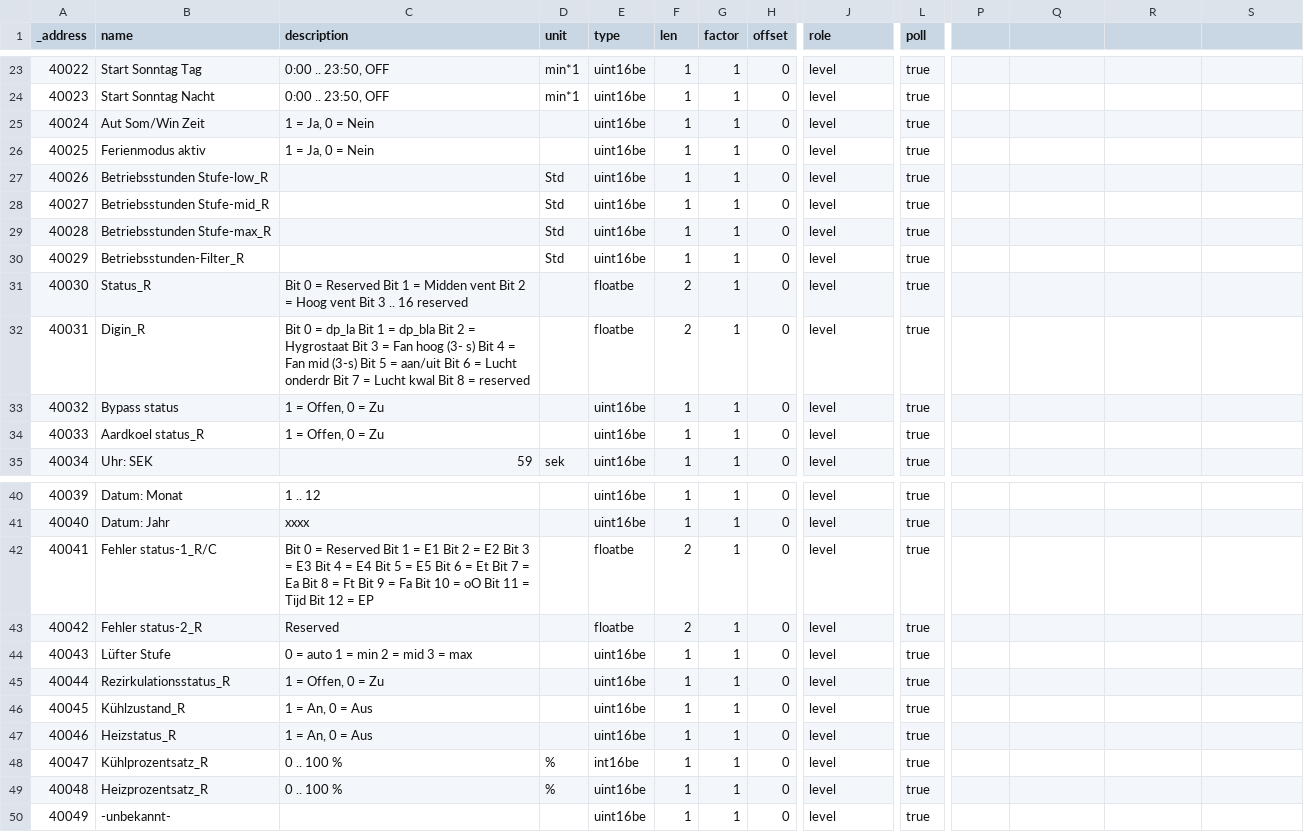
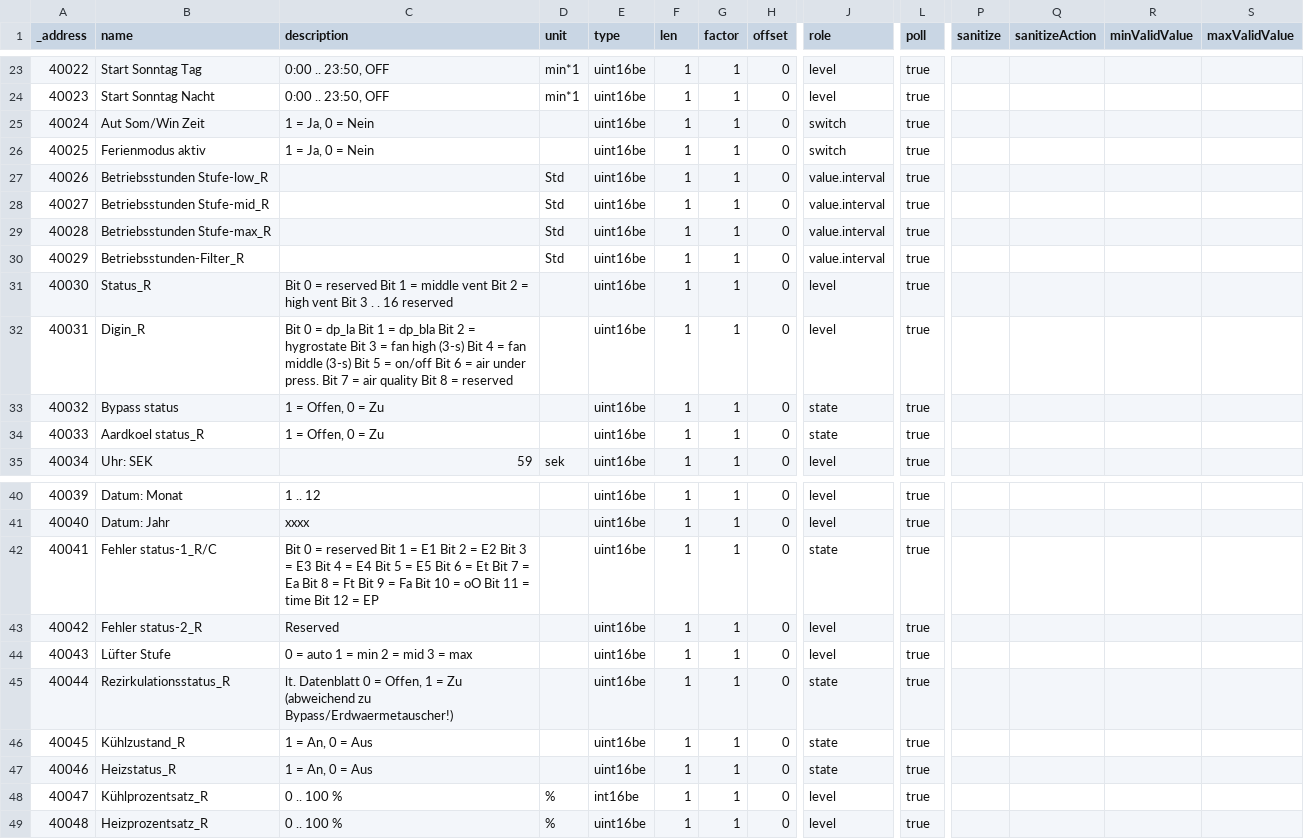
Before and after one commit to ioBroker/modbus-templates, a TSV file: Lueftungsanlagen/Swentibold EuroAir250/holding-registers.tsv, drawn as a sheet; only a part is shown, gaps mark what is left out; rows hold the shown columns only; the diff covers the shown part only; the diff names each change by its address in the sheet, - before the commit and + after, or states it on an @@ line.

Commit message:
Modify holding-registers.tsv structure and content (#71)
Updated holding-registers.tsv to include new fields and modify existing ones, such as adding 'sanitize', 'sanitizeAction', 'minValidValue', and 'maxValidValue' columns.

```diff
--- a/Lueftungsanlagen/Swentibold EuroAir250/holding-registers.tsv
+++ b/Lueftungsanlagen/Swentibold EuroAir250/holding-registers.tsv
-P1: (empty)
+P1: sanitize
-Q1: (empty)
+Q1: sanitizeAction
-R1: (empty)
+R1: minValidValue
-S1: (empty)
+S1: maxValidValue
-J25:J26 (role): level
+J25:J26 (role): switch
-J27:J30 (role): level
+J27:J30 (role): value.interval
-C31 (description): …0 = Reserved Bit 1 = Midden vent Bit 2 = Hoog vent Bit 3 .. 16 reserved
+C31 (description): …0 = reserved Bit 1 = middle vent Bit 2 = high vent Bit 3 . . 16 reserved
-E31:E32 (type): floatbe
+E31:E32 (type): uint16be
-F31:F32 (len): 2
+F31:F32 (len): 1
-C32 (description): …2 = Hygrostaat Bit 3 = Fan hoog (3- s) Bit 4 = Fan mid (3-s) Bit 5 = aan/uit Bit 6 = Lucht onderdr Bit 7 = Lucht kwal Bit 8…
+C32 (description): …2 = hygrostate Bit 3 = fan high (3-s) Bit 4 = fan middle (3-s) Bit 5 = on/off Bit 6 = air under press. Bit 7 = air quality Bit 8…
-J33:J34 (role): level
+J33:J34 (role): state
-C42 (description): …0 = Reserved Bit 1 = E1 Bit 2 = E2 Bit 3 = E3 Bit 4 = E4 Bit 5 = E5 Bit 6 = Et Bit 7 = Ea Bit 8 = Ft Bit 9 = Fa Bit 10 = oO Bit 11 = Tijd Bit 12…
+C42 (description): …0 = reserved Bit 1 = E1 Bit 2 = E2 Bit 3 = E3 Bit 4 = E4 Bit 5 = E5 Bit 6 = Et Bit 7 = Ea Bit 8 = Ft Bit 9 = Fa Bit 10 = oO Bit 11 = time Bit 12…
-E42:E43 (type): floatbe
+E42:E43 (type): uint16be
-F42:F43 (len): 2
+F42:F43 (len): 1
-J42 (role): level
+J42 (role): state
-C45 (description): 1 = Offen, 0 = Zu
+C45 (description): lt. Datenblatt 0 = Offen, 1 = Zu (abweichend zu Bypass/Erdwaermetauscher!)
-J45:J47 (role): level
+J45:J47 (role): state
-row 50: 40049 | -unbekannt- |  |  | uint16be | 1 | 1 | 0 | level | true
```
Also changed, not shown: 12 edited cells elsewhere in this file.
